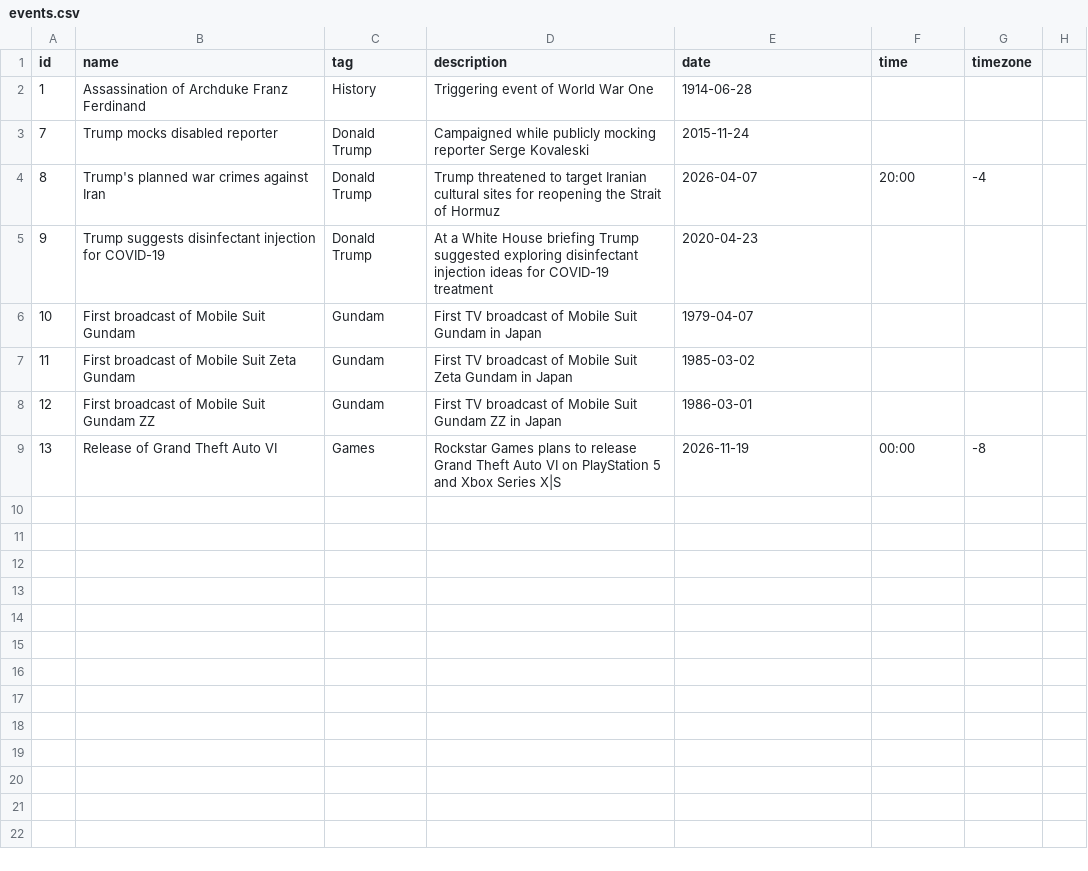
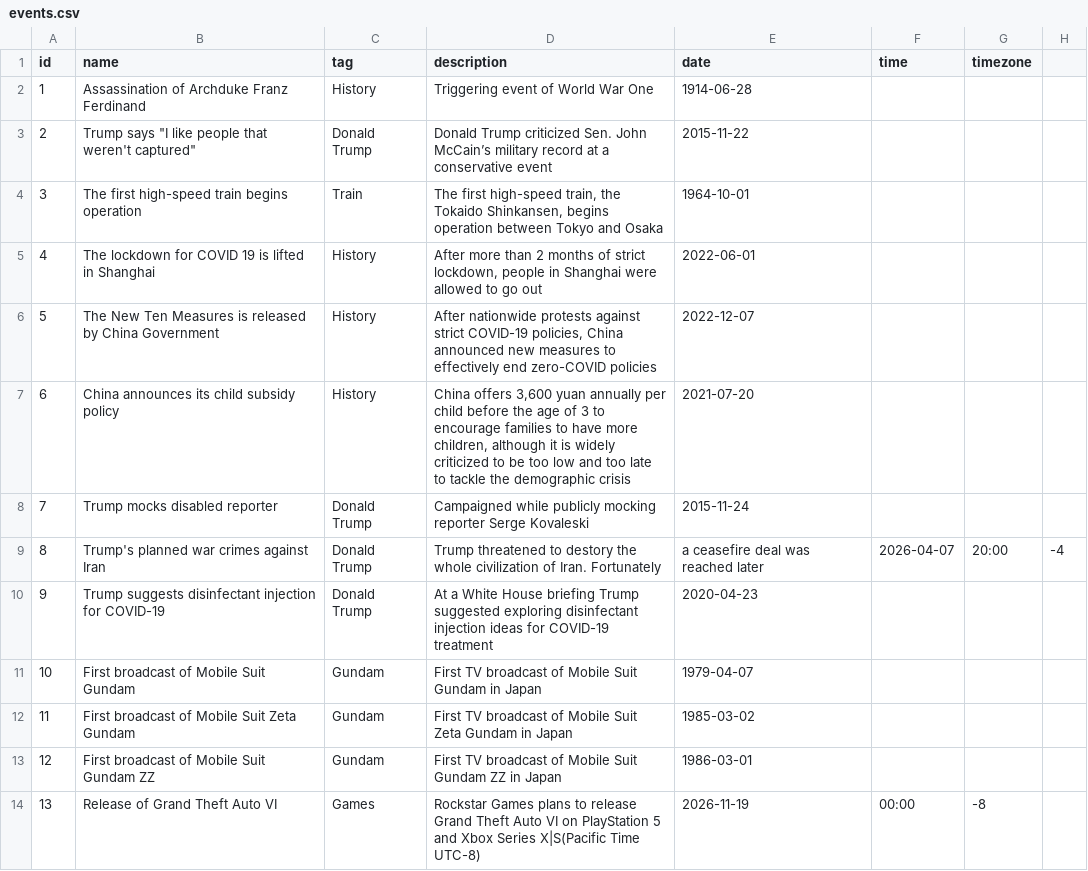
Before and after one commit to FDTabris/FromTo, a CSV file: events.csv, drawn as a sheet.

Commit message:
add more events

```diff
--- a/events.csv
+++ b/events.csv
@@ -2,4 +2,9 @@ id,name,tag,description,date,time,timezone
 1,Assassination of Archduke Franz Ferdinand,History,Triggering event of World War One,1914-06-28,,
+2,Trump says "I like people that weren't captured",Donald Trump,Donald Trump criticized Sen. John McCain’s military record at a conservative event,2015-11-22,,
+3,The first high-speed train begins operation,Train,"The first high-speed train, the Tokaido Shinkansen, begins operation between Tokyo and Osaka",1964-10-01,,
+4,The lockdown for COVID 19 is lifted in Shanghai,History,"After more than 2 months of strict lockdown, people in Shanghai were allowed to go out",2022-06-01,,
+5,The New Ten Measures is released by China Government,History,"After nationwide protests against strict COVID-19 policies, China announced new measures to effectively end zero-COVID policies",2022-12-07,,
+6,China announces its child subsidy policy,History,"China offers 3,600 yuan annually per child before the age of 3 to encourage families to have more children, although it is widely criticized to be too low and too late to tackle the demographic crisis",2021-07-20,,
 7,Trump mocks disabled reporter,Donald Trump,Campaigned while publicly mocking reporter Serge Kovaleski,2015-11-24,,
-8,Trump's planned war crimes against Iran,Donald Trump,Trump threatened to target Iranian cultural sites for reopening the Strait of Hormuz,2026-04-07,20:00,-4
+8,Trump's planned war crimes against Iran,Donald Trump,Trump threatened to destory the whole civilization of Iran. Fortunately, a ceasefire deal was reached later,2026-04-07,20:00,-4
 9,Trump suggests disinfectant injection for COVID-19,Donald Trump,At a White House briefing Trump suggested exploring disinfectant injection ideas for COVID-19 treatment,2020-04-23,,
@@ -8,2 +13,2 @@ id,name,tag,description,date,time,timezone
 12,First broadcast of Mobile Suit Gundam ZZ,Gundam,First TV broadcast of Mobile Suit Gundam ZZ in Japan,1986-03-01,,
-13,Release of Grand Theft Auto VI,Games,Rockstar Games plans to release Grand Theft Auto VI on PlayStation 5 and Xbox Series X|S,2026-11-19,00:00,-8
+13,Release of Grand Theft Auto VI,Games,Rockstar Games plans to release Grand Theft Auto VI on PlayStation 5 and Xbox Series X|S(Pacific Time UTC-8),2026-11-19,00:00,-8
```
Also changed, not shown: 6 other files.
